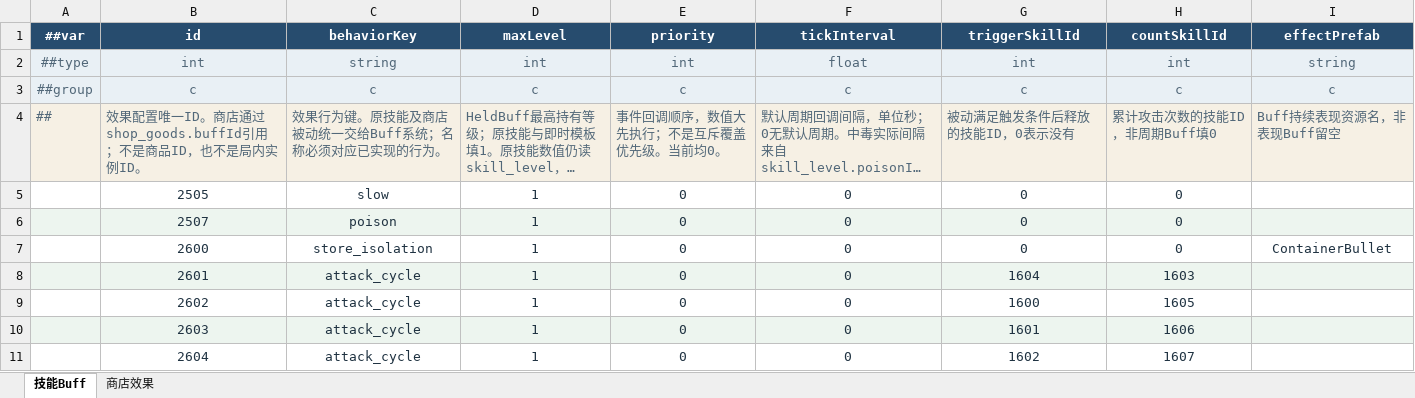
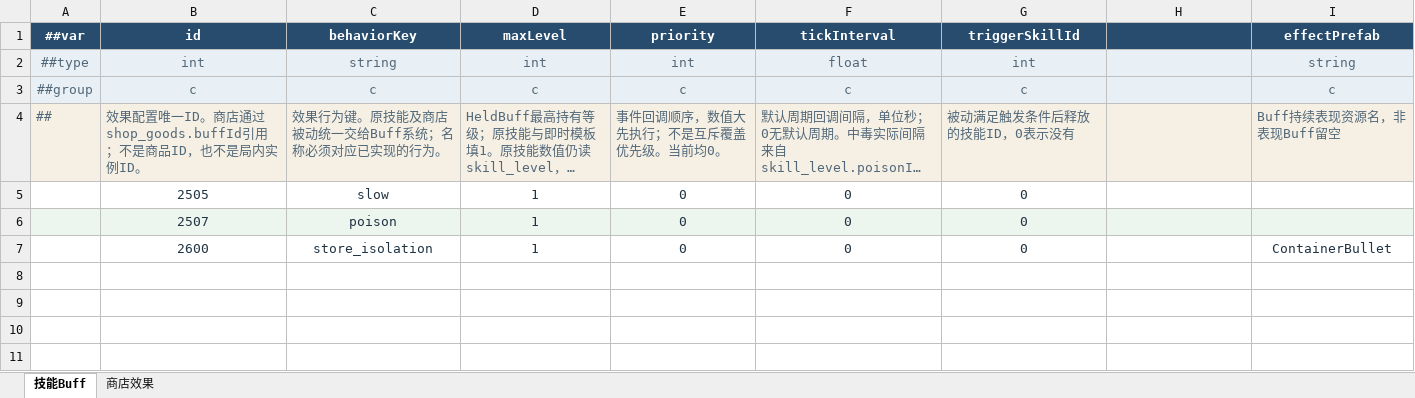
Before and after one commit to grorge15/FreshGuard, an Excel workbook: GameConfig/Datas/buff.xlsx, sheet 技能Buff, drawn as a sheet; long unchanged cells end in …; values as stored, in another font and other column widths than the file's, no borders; the diff names each change by its address in the sheet, - before the commit and + after, or states it on an @@ line.

```diff
--- a/GameConfig/Datas/buff.xlsx (sheet 技能Buff)
+++ b/GameConfig/Datas/buff.xlsx (sheet 技能Buff)
-H1: countSkillId
+H1: (empty)
-H2: int
+H2: (empty)
-H3: c
+H3: (empty)
-H4: 累计攻击次数的技能ID，非周期Buff填0
+H4: (empty)
-H5:H7: 0
+H5:H7: (empty)
-row 8:  | 2601 | attack_cycle | 1 | 0 | 0 | 1604 | 1603
-row 9:  | 2602 | attack_cycle | 1 | 0 | 0 | 1600 | 1605
-row 10:  | 2603 | attack_cycle | 1 | 0 | 0 | 1601 | 1606
-row 11:  | 2604 | attack_cycle | 1 | 0 | 0 | 1602 | 1607
```
Also changed, not shown: hidden cells, GameConfig/Datas/robot.xlsx, GameConfig/Datas/skill.xlsx, 6 other files.
